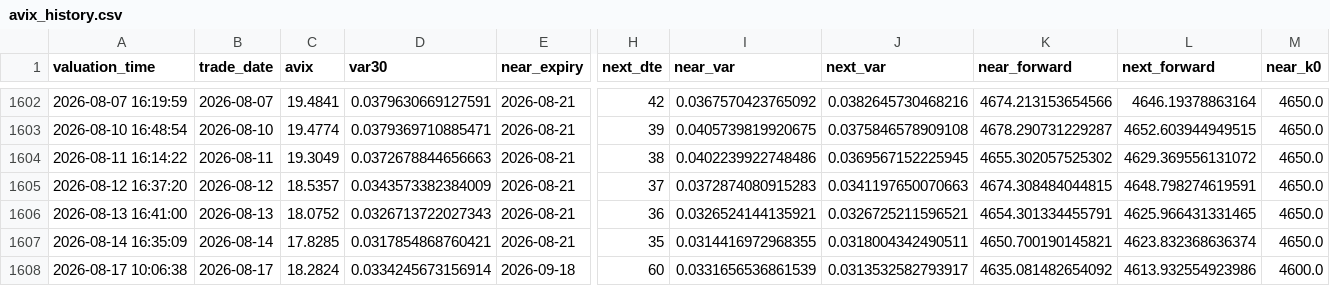
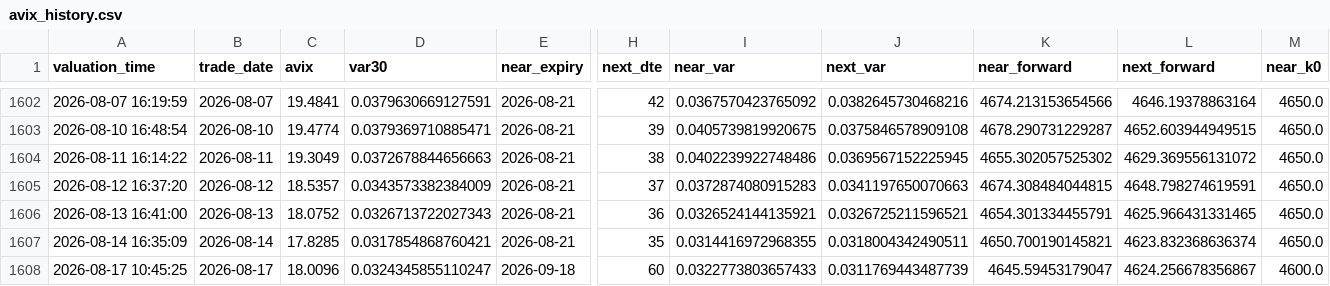
Before and after one commit to AmineSeRaFimmm/a-share-five-layer-pwa, a CSV file: data/avix/avix_history.csv, drawn as a sheet; only a part is shown, gaps mark what is left out; the diff names each change by its address in the sheet, - before the commit and + after, or states it on an @@ line.

```diff
--- a/data/avix/avix_history.csv
+++ b/data/avix/avix_history.csv
-A1608 (valuation_time): 2026-08-17 10:06:38
+A1608 (valuation_time): 2026-08-17 10:45:25
-C1608 (avix): 18.2824
+C1608 (avix): 18.0096
-D1608 (var30): 0.0334245673156914
+D1608 (var30): 0.0324345855110247
-I1608 (near_var): 0.0331656536861539
+I1608 (near_var): 0.0322773803657433
-J1608 (next_var): 0.0313532582793917
+J1608 (next_var): 0.0311769443487739
-K1608 (near_forward): 4635.081482654092
+K1608 (near_forward): 4645.59453179047
-L1608 (next_forward): 4613.932554923986
+L1608 (next_forward): 4624.256678356867
```
Also changed, not shown: data/avix_300_close_mid.csv, 2 other files.
